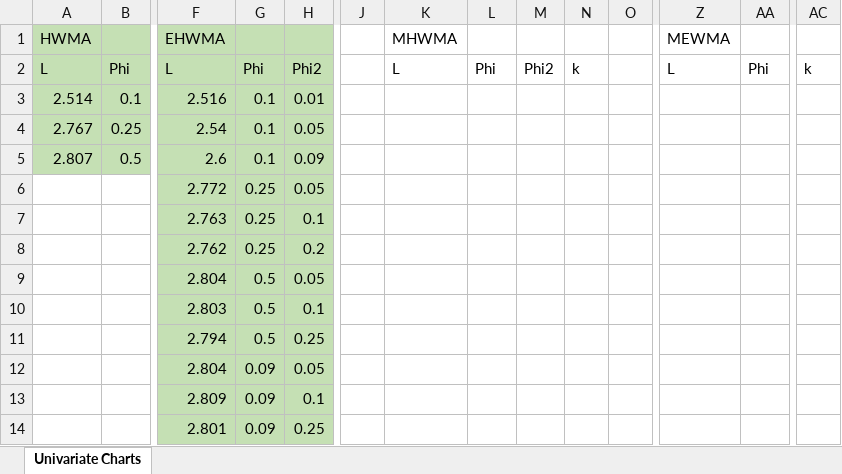
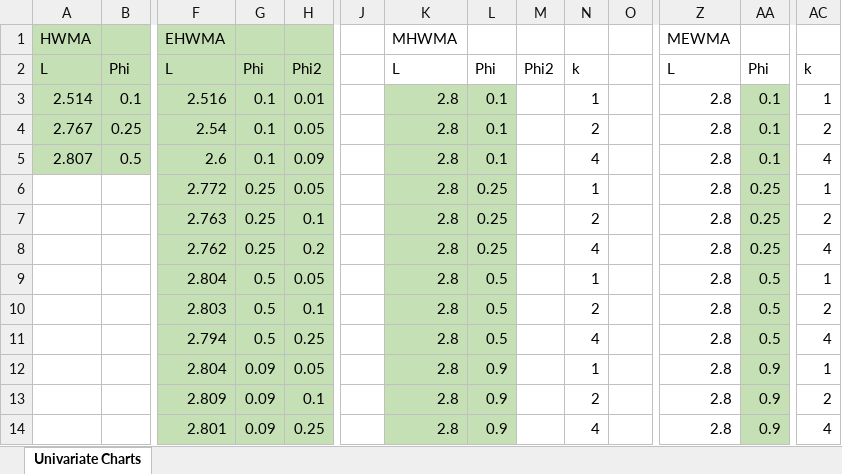
Before and after one commit to Luke-Pieters/Masters_research, an Excel workbook: results/Optimal L for Charts.xlsx, sheet Univariate Charts, drawn as a sheet; only a part is shown, gaps mark what is left out; values as stored, in another font and other column widths than the file's, no borders; removed rows and columns are numbered as before the commit, all else as after; rows hold the shown columns only; the diff names each change by its address in the sheet, - before the commit and + after, or states it on an @@ line.

```diff
--- a/results/Optimal L for Charts.xlsx (sheet Univariate Charts)
+++ b/results/Optimal L for Charts.xlsx (sheet Univariate Charts)
-K3:K11: (empty)
+K3:K11: 2.8
-K3:L11 fill: none
+K3:L11 fill: #C5E0B4
-L3:L5: (empty)
+L3:L5: 0.1
-N3: (empty)
+N3: 1
-Z3:Z11: (empty)
+Z3:Z11: 2.8
-AA3:AA5: (empty)
+AA3:AA5: 0.1
-AA3:AA11 fill: none
+AA3:AA11 fill: #C5E0B4
-AC3: (empty)
+AC3: 1
-N4: (empty)
+N4: 2
-AC4: (empty)
+AC4: 2
-N5: (empty)
+N5: 4
-AC5: (empty)
+AC5: 4
-L6:L8: (empty)
+L6:L8: 0.25
-N6: (empty)
+N6: 1
-AA6:AA8: (empty)
+AA6:AA8: 0.25
-AC6: (empty)
+AC6: 1
-N7: (empty)
+N7: 2
-AC7: (empty)
+AC7: 2
-N8: (empty)
+N8: 4
-AC8: (empty)
+AC8: 4
-L9:L11: (empty)
+L9:L11: 0.5
-N9: (empty)
+N9: 1
-AA9:AA11: (empty)
+AA9:AA11: 0.5
-AC9: (empty)
+AC9: 1
-N10: (empty)
+N10: 2
-AC10: (empty)
+AC10: 2
-N11: (empty)
+N11: 4
-AC11: (empty)
+AC11: 4
-row 12:  |  | 2.804 | 0.09 | 0.05
-row 13:  |  | 2.809 | 0.09 | 0.1
-row 14:  |  | 2.801 | 0.09 | 0.25
+row 12:  |  | 2.804 | 0.09 | 0.05 |  | 2.8 | 0.9 |  | 1 |  | 2.8 | 0.9 | 1
+row 13:  |  | 2.809 | 0.09 | 0.1 |  | 2.8 | 0.9 |  | 2 |  | 2.8 | 0.9 | 2
+row 14:  |  | 2.801 | 0.09 | 0.25 |  | 2.8 | 0.9 |  | 4 |  | 2.8 | 0.9 | 4
```
Also changed, not shown: 8 other files.
